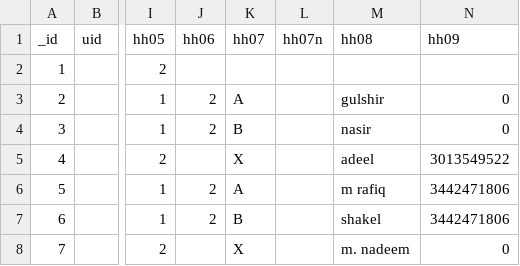
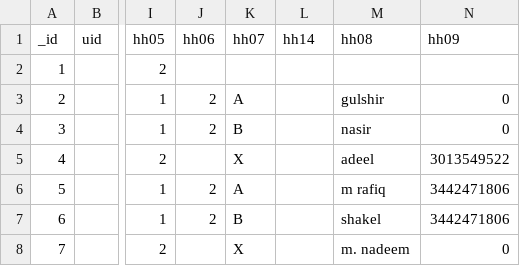
Before and after one commit to shznaqvi/PSSP-HHListing, a CSV file: listings.csv, drawn as a sheet; only a part is shown, gaps mark what is left out; the diff names each change by its address in the sheet, - before the commit and + after, or states it on an @@ line.

```diff
--- a/listings.csv
+++ b/listings.csv
-L1: hh07n
+L1: hh14
```
Also changed, not shown: 23 other files.
